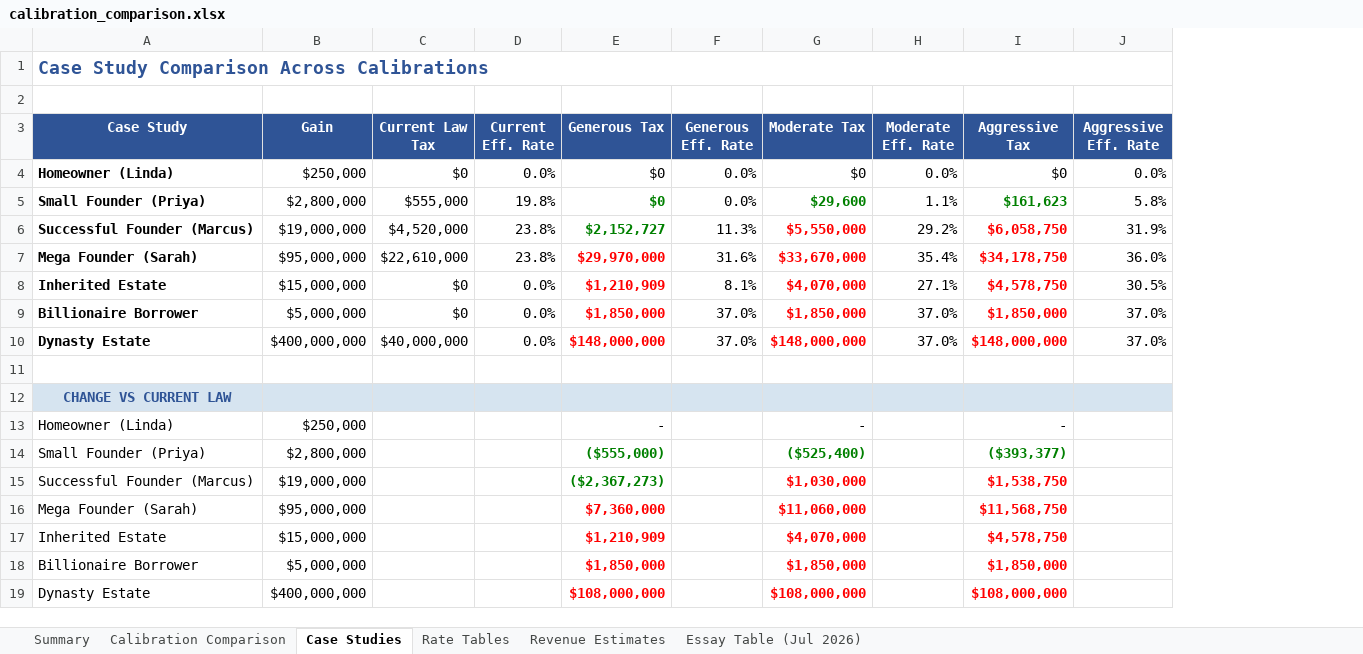
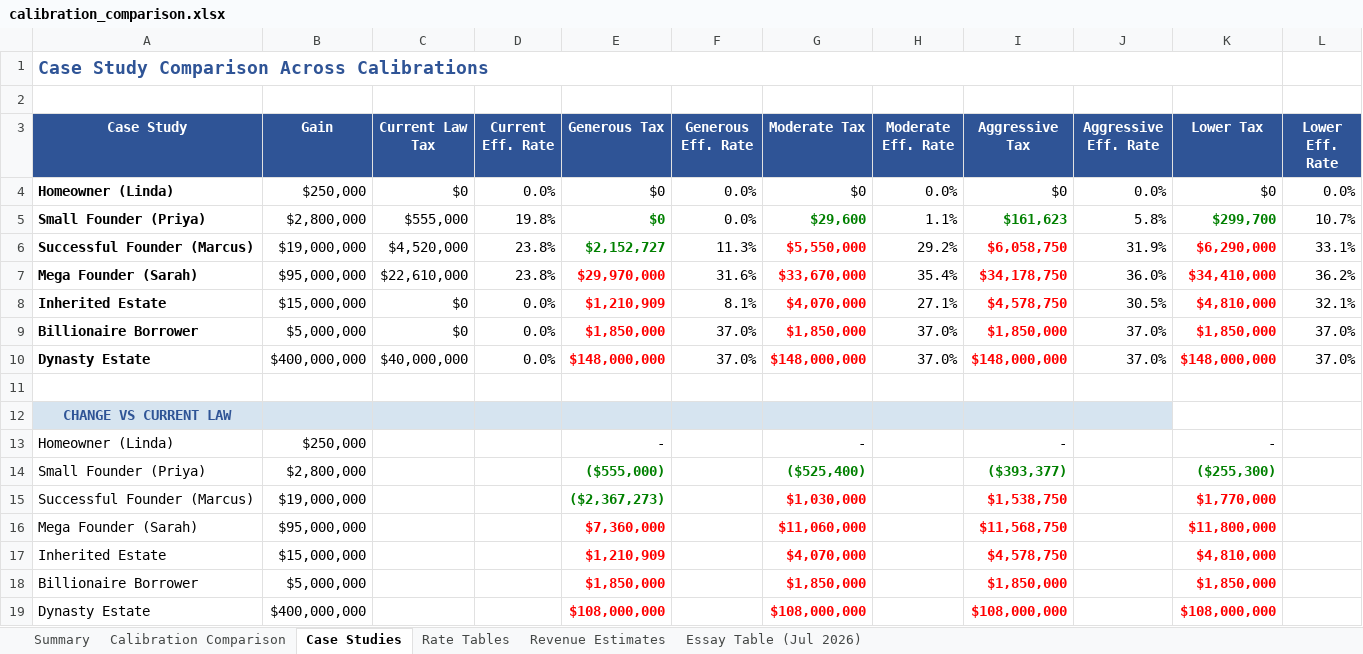
Before and after one commit to mattsly/fair-and-simple-tax-act, an Excel workbook: internal/analysis/calibration_comparison.xlsx, sheet Case Studies, drawn as a sheet; values as stored, in another font and other column widths than the file's, no borders; the diff names each change by its address in the sheet, - before the commit and + after, or states it on an @@ line.

```diff
--- a/internal/analysis/calibration_comparison.xlsx (sheet Case Studies)
+++ b/internal/analysis/calibration_comparison.xlsx (sheet Case Studies)
+column K (Lower Tax), rows 4-19: $0 | $299,700 | $6,290,000 | $34,410,000 | $4,810,000 | $1,850,000 | $148,000,000 |  |  | - | ($255,300) | $1,770,000 | $11,800,000 | $4,810,000 | $1,850,000 | $108,000,000
+column L (Lower Eff. Rate), rows 4-10: 0.0% | 10.7% | 33.1% | 36.2% | 32.1% | 37.0% | 37.0%
```
Also changed, not shown: sheet Revenue Estimates, sheet Calibration Comparison, sheet Rate Tables, sheet Essay Table (Jul 2026), sheet Summary, 6 other files.
